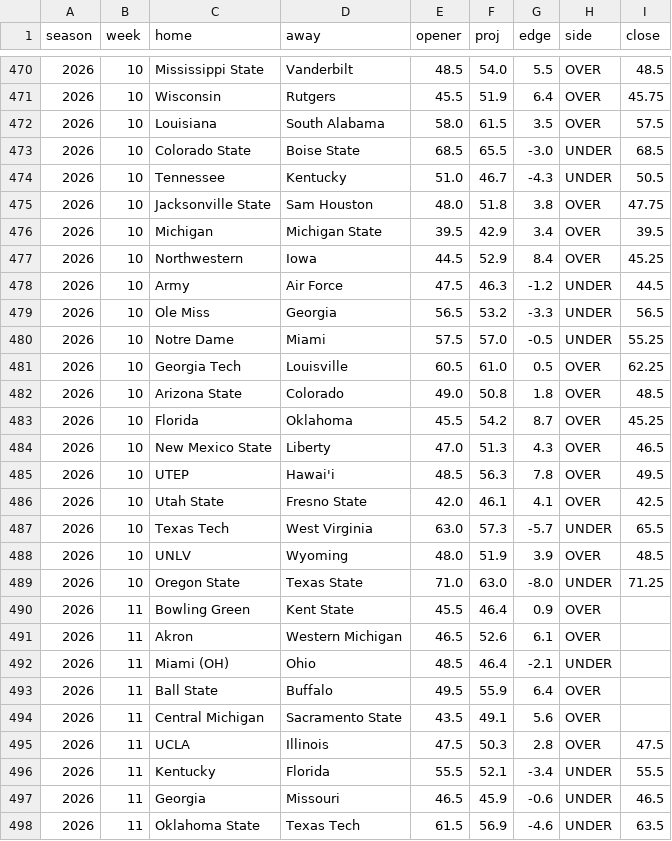
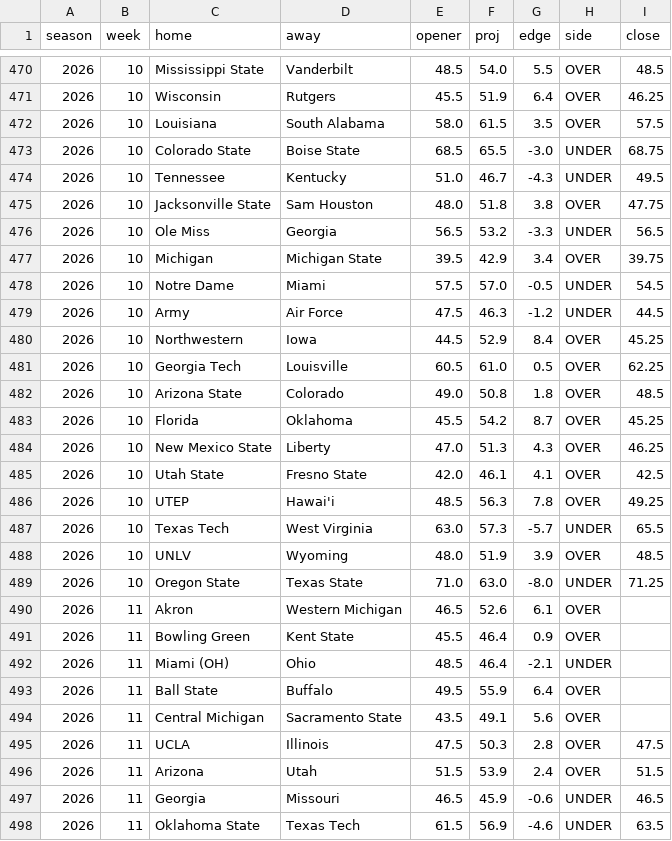
Before and after one commit to aberni03/ncaaf-totals-edge, a CSV file: out/picks_log.csv, drawn as a sheet; only a part is shown, gaps mark what is left out; the diff covers the shown part only.

```diff
--- a/out/picks_log.csv
+++ b/out/picks_log.csv
@@ -470,12 +470,12 @@ season,week,home,away,opener,proj,edge,side,close
 2026,10,Mississippi State,Vanderbilt,48.5,54.0,5.5,OVER,48.5
-2026,10,Wisconsin,Rutgers,45.5,51.9,6.4,OVER,45.75
+2026,10,Wisconsin,Rutgers,45.5,51.9,6.4,OVER,46.25
 2026,10,Louisiana,South Alabama,58.0,61.5,3.5,OVER,57.5
-2026,10,Colorado State,Boise State,68.5,65.5,-3.0,UNDER,68.5
-2026,10,Tennessee,Kentucky,51.0,46.7,-4.3,UNDER,50.5
+2026,10,Colorado State,Boise State,68.5,65.5,-3.0,UNDER,68.75
+2026,10,Tennessee,Kentucky,51.0,46.7,-4.3,UNDER,49.5
 2026,10,Jacksonville State,Sam Houston,48.0,51.8,3.8,OVER,47.75
-2026,10,Michigan,Michigan State,39.5,42.9,3.4,OVER,39.5
+2026,10,Ole Miss,Georgia,56.5,53.2,-3.3,UNDER,56.5
+2026,10,Michigan,Michigan State,39.5,42.9,3.4,OVER,39.75
+2026,10,Notre Dame,Miami,57.5,57.0,-0.5,UNDER,54.5
+2026,10,Army,Air Force,47.5,46.3,-1.2,UNDER,44.5
 2026,10,Northwestern,Iowa,44.5,52.9,8.4,OVER,45.25
-2026,10,Army,Air Force,47.5,46.3,-1.2,UNDER,44.5
-2026,10,Ole Miss,Georgia,56.5,53.2,-3.3,UNDER,56.5
-2026,10,Notre Dame,Miami,57.5,57.0,-0.5,UNDER,55.25
 2026,10,Georgia Tech,Louisville,60.5,61.0,0.5,OVER,62.25
@@ -483,5 +483,5 @@ season,week,home,away,opener,proj,edge,side,close
 2026,10,Florida,Oklahoma,45.5,54.2,8.7,OVER,45.25
-2026,10,New Mexico State,Liberty,47.0,51.3,4.3,OVER,46.5
-2026,10,UTEP,Hawai'i,48.5,56.3,7.8,OVER,49.5
+2026,10,New Mexico State,Liberty,47.0,51.3,4.3,OVER,46.25
 2026,10,Utah State,Fresno State,42.0,46.1,4.1,OVER,42.5
+2026,10,UTEP,Hawai'i,48.5,56.3,7.8,OVER,49.25
 2026,10,Texas Tech,West Virginia,63.0,57.3,-5.7,UNDER,65.5
@@ -489,4 +489,4 @@ season,week,home,away,opener,proj,edge,side,close
 2026,10,Oregon State,Texas State,71.0,63.0,-8.0,UNDER,71.25
+2026,11,Akron,Western Michigan,46.5,52.6,6.1,OVER,
 2026,11,Bowling Green,Kent State,45.5,46.4,0.9,OVER,
-2026,11,Akron,Western Michigan,46.5,52.6,6.1,OVER,
 2026,11,Miami (OH),Ohio,48.5,46.4,-2.1,UNDER,
@@ -495,3 +495,3 @@ season,week,home,away,opener,proj,edge,side,close
 2026,11,UCLA,Illinois,47.5,50.3,2.8,OVER,47.5
-2026,11,Kentucky,Florida,55.5,52.1,-3.4,UNDER,55.5
+2026,11,Arizona,Utah,51.5,53.9,2.4,OVER,51.5
 2026,11,Georgia,Missouri,46.5,45.9,-0.6,UNDER,46.5
```
Also changed, not shown: 6 added rows, 6 removed rows, 10 moved rows and 15 edited cells elsewhere in this file, out/odds_snapshots.csv, out/slate.csv, 5 other files.
